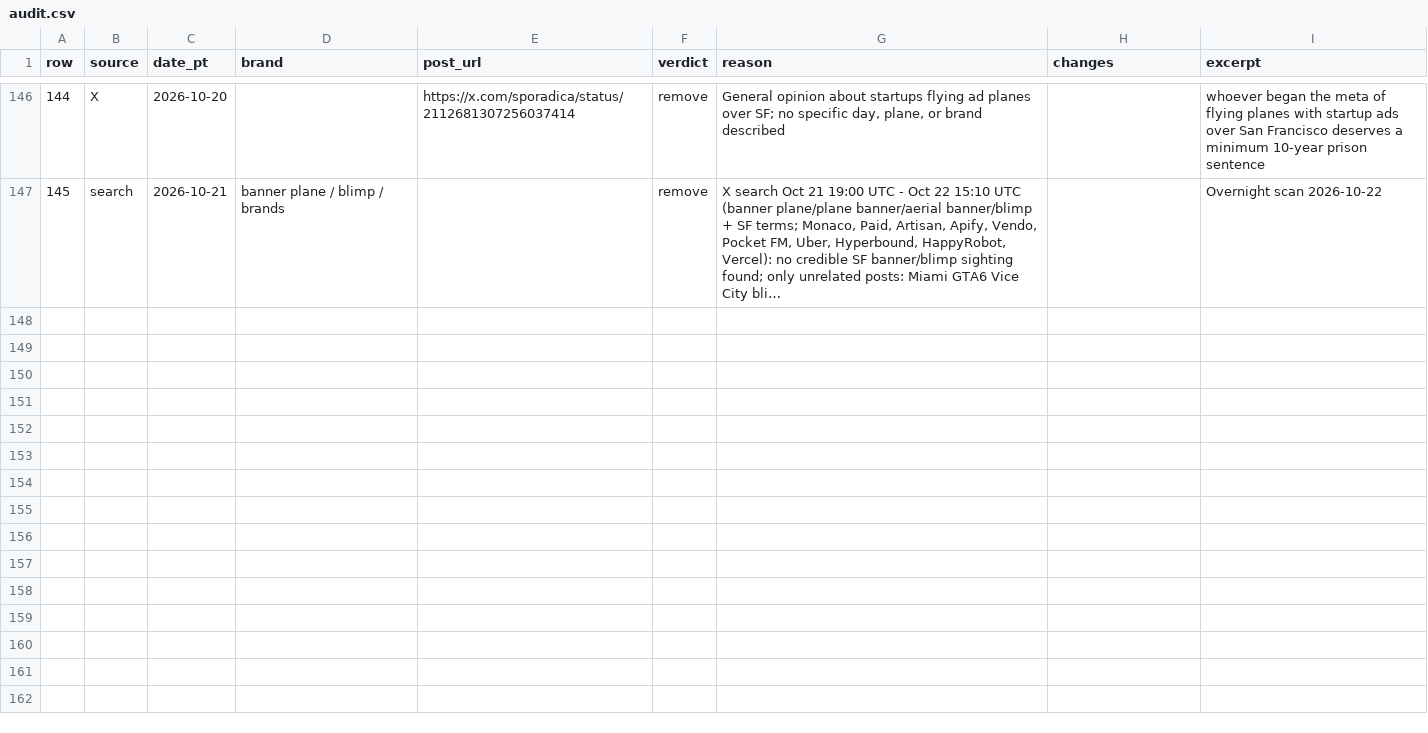
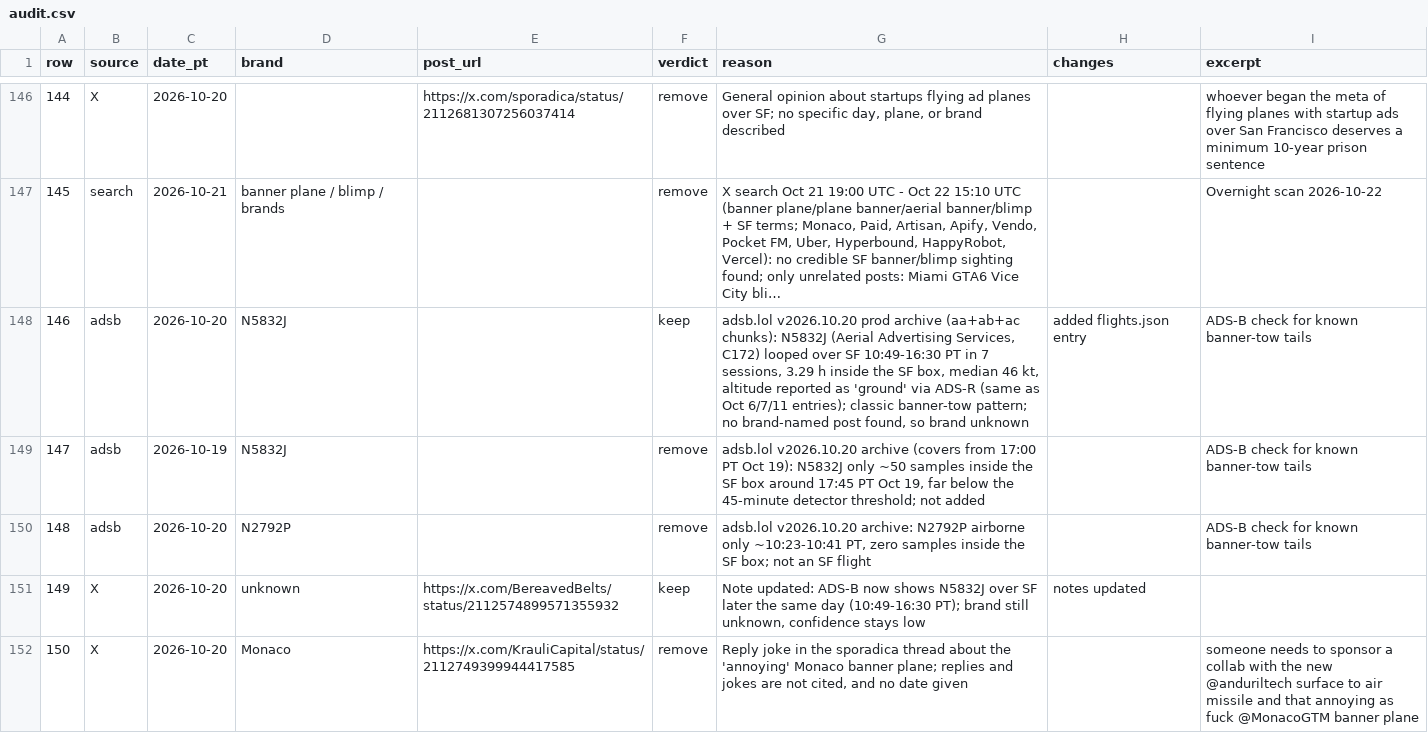
Before and after one commit to danahmadi/whosflyingoversf, a CSV file: data/audit.csv, drawn as a sheet; only a part is shown, gaps mark what is left out; long unchanged cells end in …; the diff covers the shown part only; the diff names each change by its address in the sheet, - before the commit and + after, or states it on an @@ line.

```diff
--- a/data/audit.csv
+++ b/data/audit.csv
+row 148: 146 | adsb | 2026-10-20 | N5832J |  | keep | adsb.lol v2026.10.20 prod archive (aa+ab+ac chunks): N5832J (Aerial Advertising Services, C172) looped over SF 10:49-16:30 PT in 7 sessions, 3.29 h inside the SF box, median 46 kt, altitude reported as 'ground' via ADS-R (same as Oct 6/7/11 entries); classic banner-tow pattern; no brand-named post found, so brand unknown | added flights.json entry | ADS-B check for known banner-tow tails
+row 149: 147 | adsb | 2026-10-19 | N5832J |  | remove | adsb.lol v2026.10.20 archive (covers from 17:00 PT Oct 19): N5832J only ~50 samples inside the SF box around 17:45 PT Oct 19, far below the 45-minute detector threshold; not added |  | ADS-B check for known banner-tow tails
+row 150: 148 | adsb | 2026-10-20 | N2792P |  | remove | adsb.lol v2026.10.20 archive: N2792P airborne only ~10:23-10:41 PT, zero samples inside the SF box; not an SF flight |  | ADS-B check for known banner-tow tails
+row 151: 149 | X | 2026-10-20 | unknown | https://x.com/BereavedBelts/status/2112574899571355932 | keep | Note updated: ADS-B now shows N5832J over SF later the same day (10:49-16:30 PT); brand still unknown, confidence stays low | notes updated
+row 152: 150 | X | 2026-10-20 | Monaco | https://x.com/KrauliCapital/status/2112749399944417585 | remove | Reply joke in the sporadica thread about the 'annoying' Monaco banner plane; replies and jokes are not cited, and no date given |  | someone needs to sponsor a collab with the new @anduriltech surface to air missile and that annoying as fuck @MonacoGTM banner plane
```
Also changed, not shown: 4 added rows elsewhere in this file, data/sightings.csv, 4 other files.
